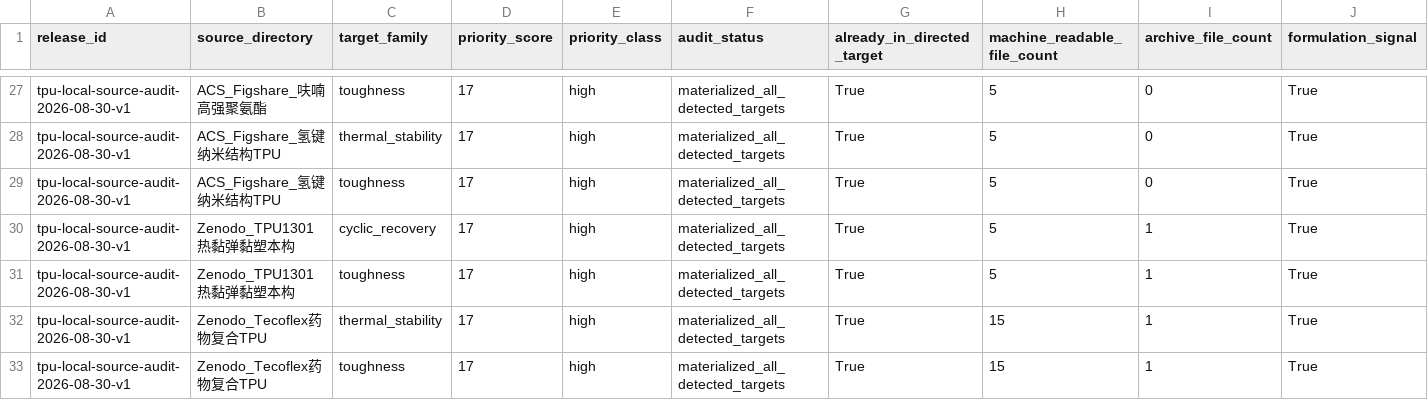
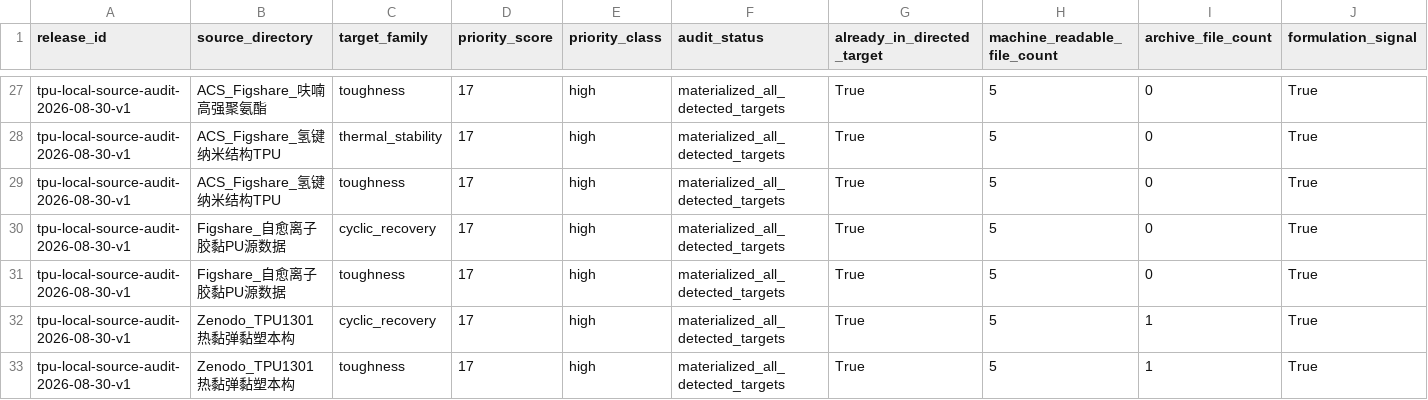
Before and after one commit to fafasco16/TPU-HighThroughput-Screening, a CSV file: 结果/定向筛选/本地扩库队列.csv, drawn as a sheet; only a part is shown, gaps mark what is left out; the shorter side is filled out with more unchanged rows; rows hold the shown columns only; the diff names each change by its address in the sheet, - before the commit and + after, or states it on an @@ line.

```diff
--- a/结果/定向筛选/本地扩库队列.csv
+++ b/结果/定向筛选/本地扩库队列.csv
+row 30: tpu-local-source-audit-2026-08-30-v1 | Figshare_自愈离子胶黏PU源数据 | cyclic_recovery | 17 | high | materialized_all_detected_targets | True | 5 | 0 | True
+row 31: tpu-local-source-audit-2026-08-30-v1 | Figshare_自愈离子胶黏PU源数据 | toughness | 17 | high | materialized_all_detected_targets | True | 5 | 0 | True
```
Also changed, not shown: 结果/定向筛选/多目标材料索引.csv, 结果/定向筛选/扩充数据总账.csv, 23 other files.
